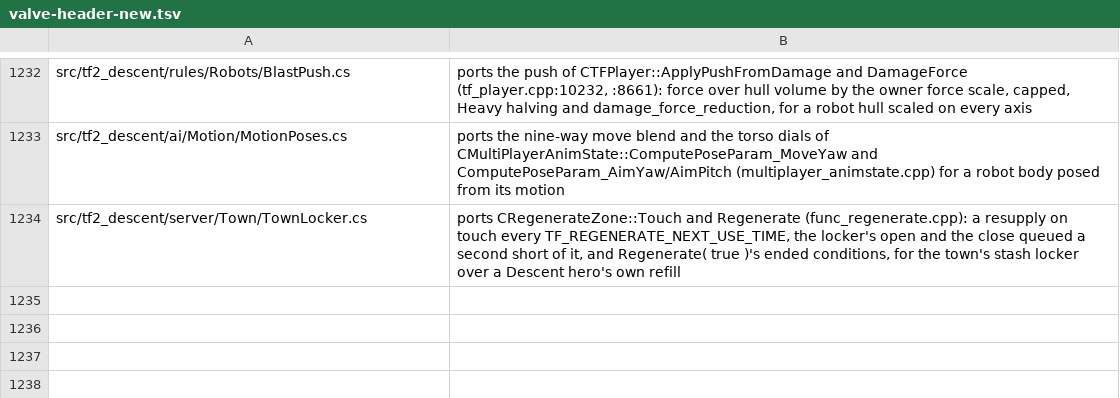
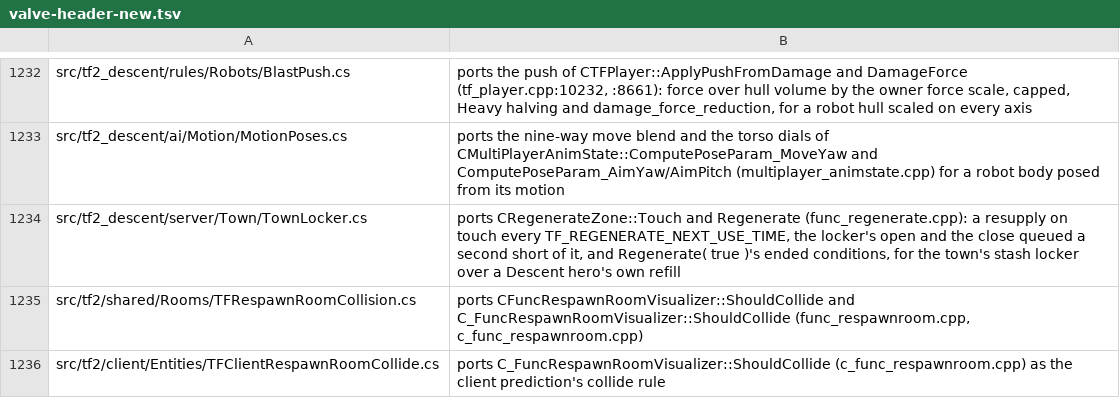
Before and after one commit to muflub/source-sdk-sharp, a TSV file: docs/valve-header-new.tsv, drawn as a sheet; only a part is shown, gaps mark what is left out.

```diff
--- a/docs/valve-header-new.tsv
+++ b/docs/valve-header-new.tsv
@@ -1234 +1234,3 @@ src/tf2_descent/ai/Motion/MotionPoses.cs	ports the nine-way move blend and the t
 src/tf2_descent/server/Town/TownLocker.cs	ports CRegenerateZone::Touch and Regenerate (func_regenerate.cpp): a resupply on touch every TF_REGENERATE_NEXT_USE_TIME, the locker's open and the close queued a second short of it, and Regenerate( true )'s ended conditions, for the town's stash locker over a Descent hero's own refill
+src/tf2/shared/Rooms/TFRespawnRoomCollision.cs	ports CFuncRespawnRoomVisualizer::ShouldCollide and C_FuncRespawnRoomVisualizer::ShouldCollide (func_respawnroom.cpp, c_func_respawnroom.cpp)
+src/tf2/client/Entities/TFClientRespawnRoomCollide.cs	ports C_FuncRespawnRoomVisualizer::ShouldCollide (c_func_respawnroom.cpp) as the client prediction's collide rule
```
Also changed, not shown: 27 other files.
